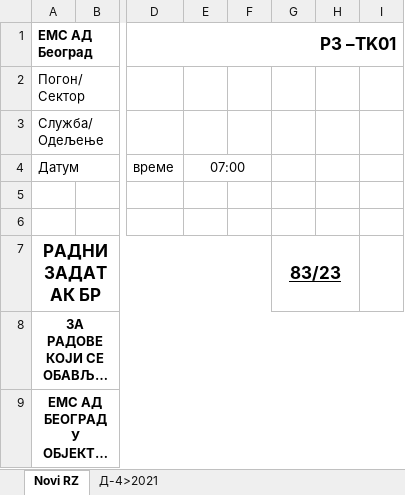
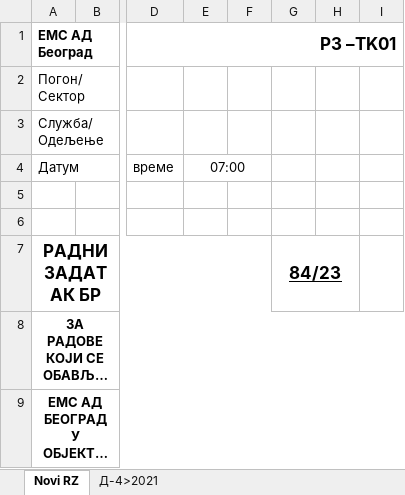
Before and after one commit to Wiola09/webAplikacijaUnesi3, an Excel workbook: static/db/osnovni/RZ19 TK01 - TS Obrenovac.xlsx, sheet Novi RZ, drawn as a sheet; only a part is shown, gaps mark what is left out; long unchanged cells end in …; values as stored, in another font and other column widths than the file's, no borders; the diff names each change by its address in the sheet, - before the commit and + after, or states it on an @@ line.

```diff
--- a/static/db/osnovni/RZ19 TK01 - TS Obrenovac.xlsx (sheet Novi RZ)
+++ b/static/db/osnovni/RZ19 TK01 - TS Obrenovac.xlsx (sheet Novi RZ)
-G7: 83/23
+G7: 84/23
```
Also changed, not shown: 1 other file.
